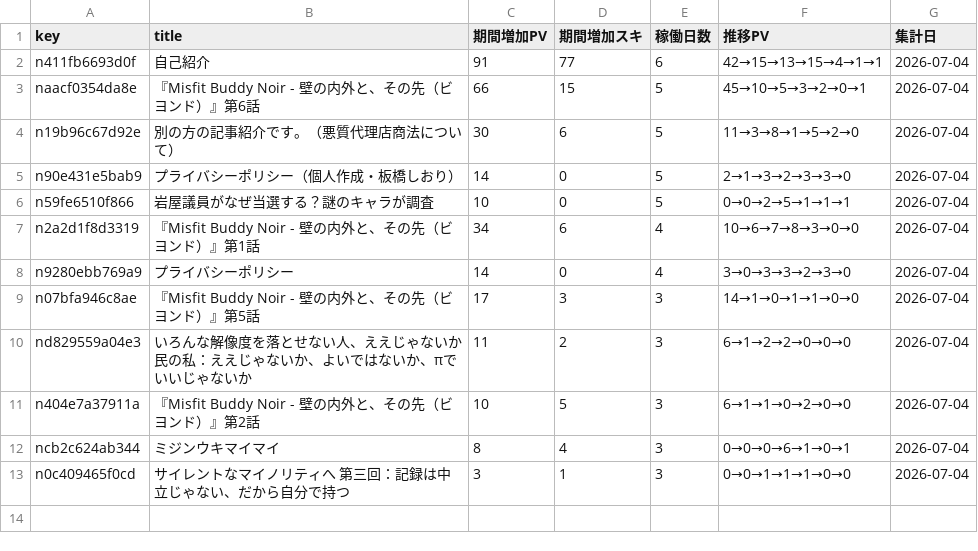
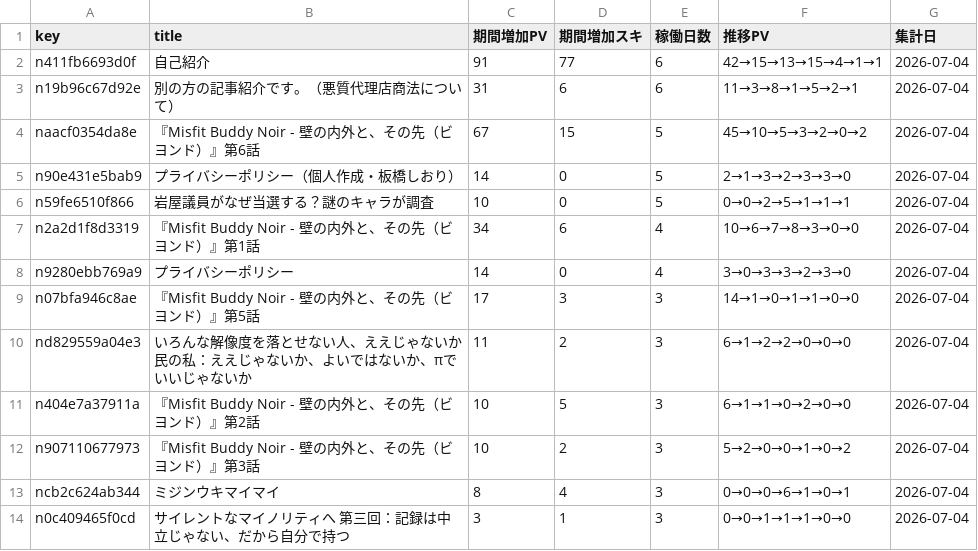
Before and after one commit to ganden0807-collab/note-stats-tracker, a CSV file: data/asset_articles.csv, drawn as a sheet.

```diff
--- a/data/asset_articles.csv
+++ b/data/asset_articles.csv
@@ -2,4 +2,4 @@ key,title,期間増加PV,期間増加スキ,稼働日数,推移PV,集計日
 n411fb6693d0f,自己紹介,91,77,6,42→15→13→15→4→1→1,2026-07-04
-naacf0354da8e,『Misfit Buddy Noir - 壁の内外と、その先（ビヨンド）』第6話,66,15,5,45→10→5→3→2→0→1,2026-07-04
-n19b96c67d92e,別の方の記事紹介です。（悪質代理店商法について）,30,6,5,11→3→8→1→5→2→0,2026-07-04
+n19b96c67d92e,別の方の記事紹介です。（悪質代理店商法について）,31,6,6,11→3→8→1→5→2→1,2026-07-04
+naacf0354da8e,『Misfit Buddy Noir - 壁の内外と、その先（ビヨンド）』第6話,67,15,5,45→10→5→3→2→0→2,2026-07-04
 n90e431e5bab9,プライバシーポリシー（個人作成・板橋しおり）,14,0,5,2→1→3→2→3→3→0,2026-07-04
@@ -11,2 +11,3 @@ nd829559a04e3,いろんな解像度を落とせない人、ええじゃないか
 n404e7a37911a,『Misfit Buddy Noir - 壁の内外と、その先（ビヨンド）』第2話,10,5,3,6→1→1→0→2→0→0,2026-07-04
+n907110677973,『Misfit Buddy Noir - 壁の内外と、その先（ビヨンド）』第3話,10,2,3,5→2→0→0→1→0→2,2026-07-04
 ncb2c624ab344,ミジンウキマイマイ,8,4,3,0→0→0→6→1→0→1,2026-07-04
```
Also changed, not shown: data/daily_summary.csv, data/period_ranking.csv, 2 other files.
